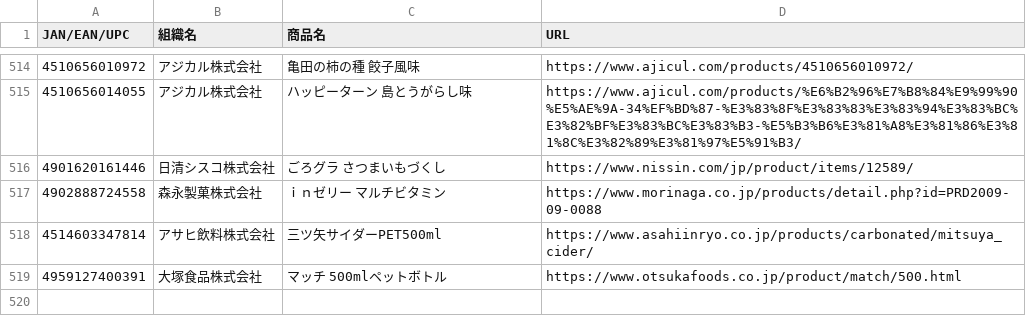
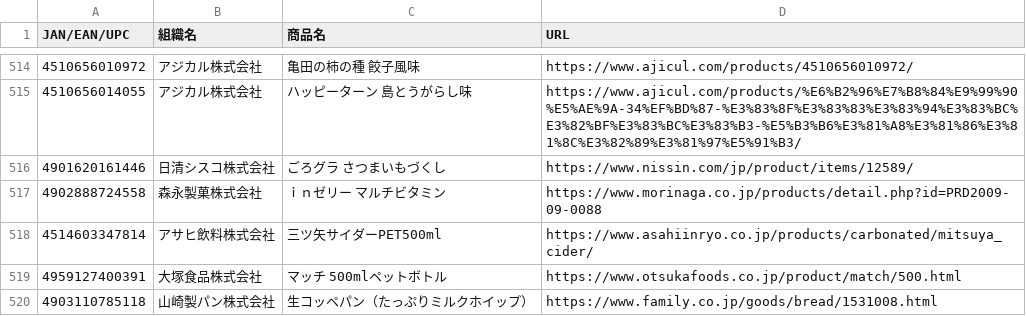
Before and after one commit to PC-CNT/mkn-09, a CSV file: 食料品.csv, drawn as a sheet; only a part is shown, gaps mark what is left out.

Commit message:
Update 食料品.csv

```diff
--- a/食料品.csv
+++ b/食料品.csv
@@ -519 +519,2 @@ JAN/EAN/UPC,組織名,商品名,URL
 4959127400391,大塚食品株式会社,マッチ 500mlペットボトル,https://www.otsukafoods.co.jp/product/match/500.html
+4903110785118,山崎製パン株式会社,生コッペパン（たっぷりミルクホイップ）,https://www.family.co.jp/goods/bread/1531008.html
```
